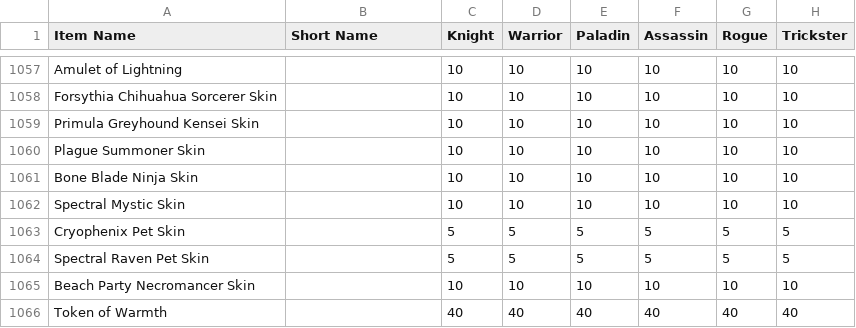
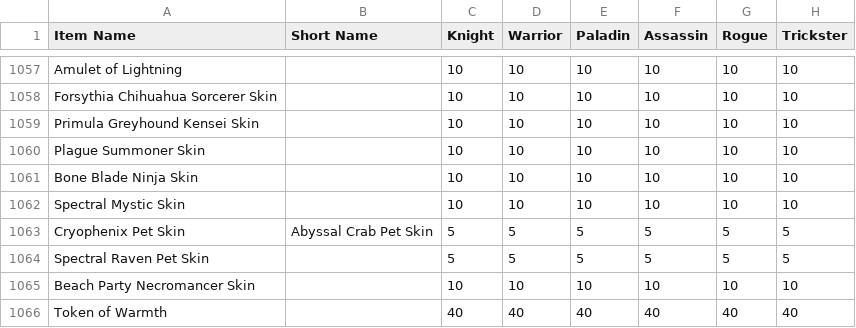
Before and after one commit to Sanketh7/contest-bot, a CSV file: ppe_data.csv, drawn as a sheet; only a part is shown, gaps mark what is left out; the diff names each change by its address in the sheet, - before the commit and + after, or states it on an @@ line.

Commit message:
Update ppe_data.csv

```diff
--- a/ppe_data.csv
+++ b/ppe_data.csv
-B1063 (Short Name): (empty)
+B1063 (Short Name): Abyssal Crab Pet Skin
```
